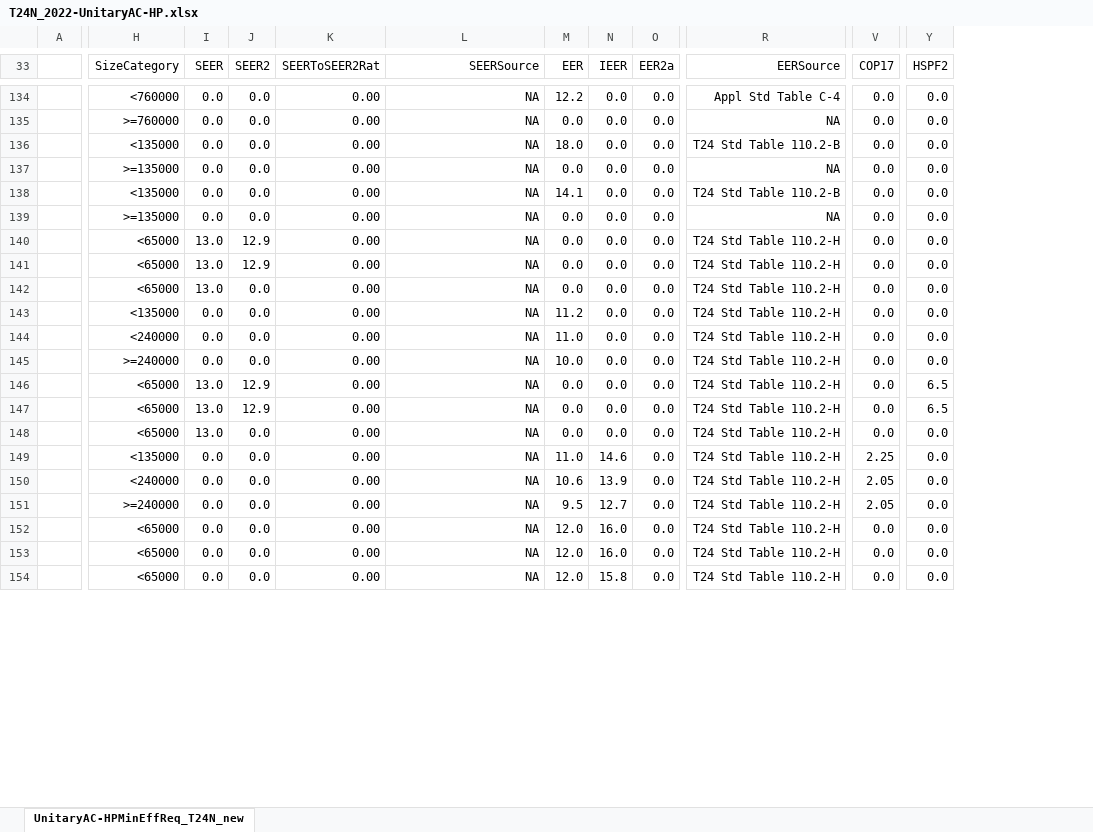
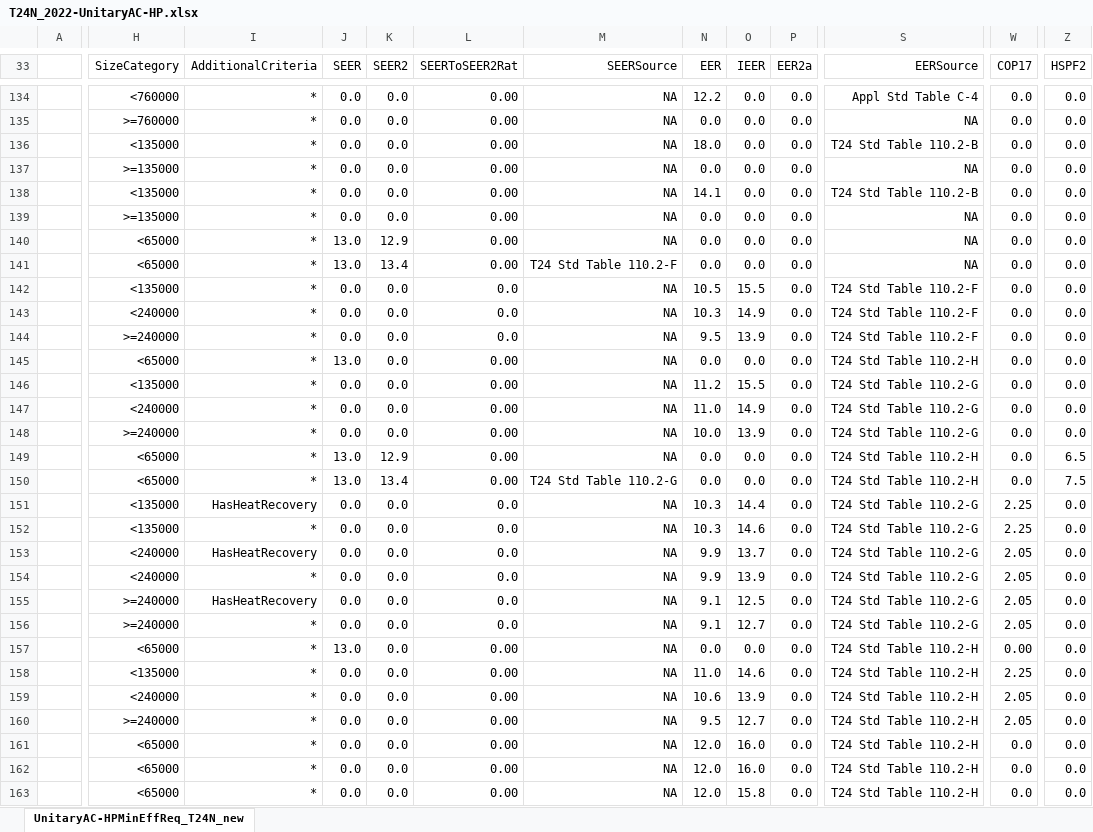
Before and after one commit to NOR-Codes-Stds/CBECC, an Excel workbook: Documentation/T24N/T24N_2022-UnitaryAC-HP.xlsx, sheet UnitaryAC-HPMinEffReq_T24N_new, drawn as a sheet; only a part is shown, gaps mark what is left out; values as stored, in another font and other column widths than the file's, no borders; conditional formats not drawn; removed rows and columns are numbered as before the commit, all else as after; rows hold the shown columns only; the diff covers the shown part only; the diff names each change by its address in the sheet, - before the commit and + after, or states it on an @@ line.

```diff
--- a/Documentation/T24N/T24N_2022-UnitaryAC-HP.xlsx (sheet UnitaryAC-HPMinEffReq_T24N_new)
+++ b/Documentation/T24N/T24N_2022-UnitaryAC-HP.xlsx (sheet UnitaryAC-HPMinEffReq_T24N_new)
-column A, empty
+column A, empty
+column I (AdditionalCriteria), rows 134-141: all *; rows 145-150: all *; rows 157-163: all *
-S140:S141 (EERSource): T24 Std Table 110.2-H
+S140:S141 (EERSource): NA
-K141 (SEER2): 12.9
+K141 (SEER2): 13.4
-M141 (SEERSource): NA
+M141 (SEERSource): T24 Std Table 110.2-F
+row 142:  | <135000 | * | 0.0 | 0.0 | 0.0 | NA | 10.5 | 15.5 | 0.0 | T24 Std Table 110.2-F | 0.0 | 0.0
+row 143:  | <240000 | * | 0.0 | 0.0 | 0.0 | NA | 10.3 | 14.9 | 0.0 | T24 Std Table 110.2-F | 0.0 | 0.0
+row 144:  | >=240000 | * | 0.0 | 0.0 | 0.0 | NA | 9.5 | 13.9 | 0.0 | T24 Std Table 110.2-F | 0.0 | 0.0
-O146 (IEER): 0.0
+O146 (IEER): 15.5
-S146:S148 (EERSource): T24 Std Table 110.2-H
+S146:S148 (EERSource): T24 Std Table 110.2-G
-O147 (IEER): 0.0
+O147 (IEER): 14.9
-O148 (IEER): 0.0
+O148 (IEER): 13.9
-K150 (SEER2): 12.9
+K150 (SEER2): 13.4
-M150 (SEERSource): NA
+M150 (SEERSource): T24 Std Table 110.2-G
-Z150 (HSPF2): 6.5
+Z150 (HSPF2): 7.5
+row 151:  | <135000 | HasHeatRecovery | 0.0 | 0.0 | 0.0 | NA | 10.3 | 14.4 | 0.0 | T24 Std Table 110.2-G | 2.25 | 0.0
+row 152:  | <135000 | * | 0.0 | 0.0 | 0.0 | NA | 10.3 | 14.6 | 0.0 | T24 Std Table 110.2-G | 2.25 | 0.0
+row 153:  | <240000 | HasHeatRecovery | 0.0 | 0.0 | 0.0 | NA | 9.9 | 13.7 | 0.0 | T24 Std Table 110.2-G | 2.05 | 0.0
+row 154:  | <240000 | * | 0.0 | 0.0 | 0.0 | NA | 9.9 | 13.9 | 0.0 | T24 Std Table 110.2-G | 2.05 | 0.0
+row 155:  | >=240000 | HasHeatRecovery | 0.0 | 0.0 | 0.0 | NA | 9.1 | 12.5 | 0.0 | T24 Std Table 110.2-G | 2.05 | 0.0
+row 156:  | >=240000 | * | 0.0 | 0.0 | 0.0 | NA | 9.1 | 12.7 | 0.0 | T24 Std Table 110.2-G | 2.05 | 0.0
-W157 (COP17): 0.0
+W157 (COP17): 0.00
```
Also changed, not shown: 31 hidden or unhidden rows elsewhere in this sheet, formulas that keep their value, Documentation/T24N/T24R_CentralHPWHCompressors.xlsx, RulesetDev/Rulesets/shared/T24RClimateZoneCodeBaselines.xlsx, 18 other files.
